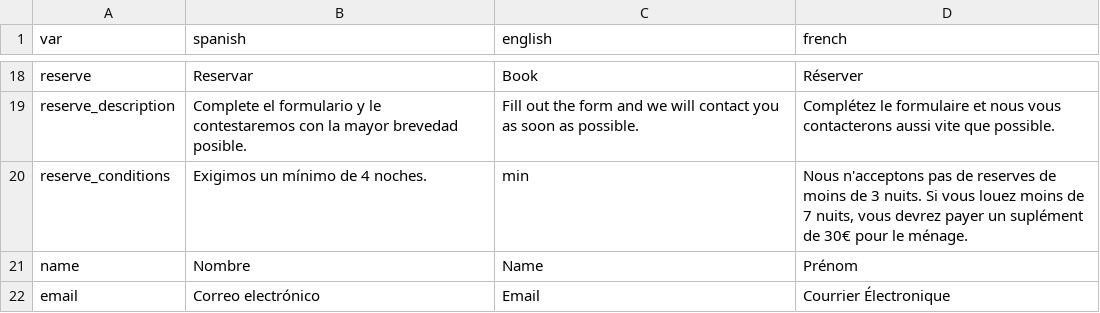
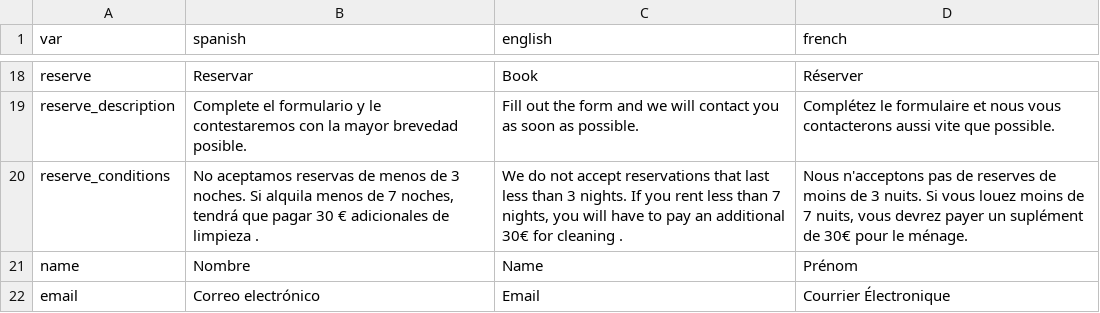
Before and after one commit to gaziellosl/lacasaazullanzarote, a CSV file: generator/definitions.csv, drawn as a sheet; only a part is shown, gaps mark what is left out.

```diff
--- a/generator/definitions.csv
+++ b/generator/definitions.csv
@@ -19,3 +19,3 @@ reserve; Reservar; Book; Réserver;
 reserve_description; Complete el formulario y le contestaremos con la mayor brevedad posible.; Fill out the form and we will contact you as soon as possible.; Complétez le formulaire et nous vous contacterons aussi vite que possible.;
-reserve_conditions; Exigimos un mínimo de 4 noches.; min; Nous n'acceptons pas de reserves de moins de 3 nuits. Si vous louez moins de 7 nuits, vous devrez payer un suplément de 30€ pour le ménage.;
+reserve_conditions; No aceptamos reservas de menos de 3 noches. Si alquila menos de 7 noches, tendrá que pagar 30 € adicionales de limpieza .; We do not accept reservations that last less than 3 nights. If you rent less than 7 nights, you will have to pay an additional 30€ for cleaning .; Nous n'acceptons pas de reserves de moins de 3 nuits. Si vous louez moins de 7 nuits, vous devrez payer un suplément de 30€ pour le ménage.;
 name; Nombre; Name; Prénom;
```
Also changed, not shown: 2 other files.
